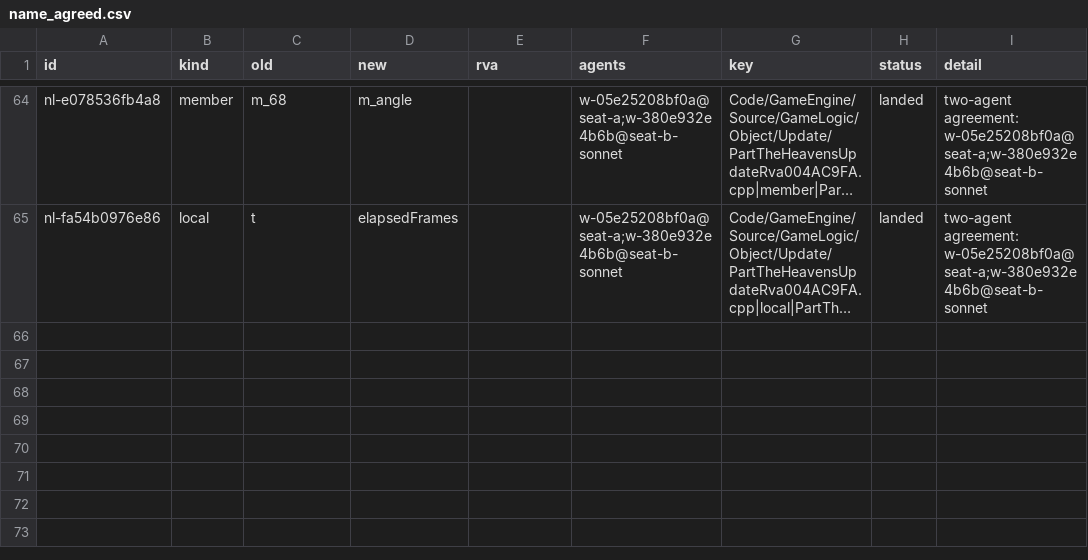
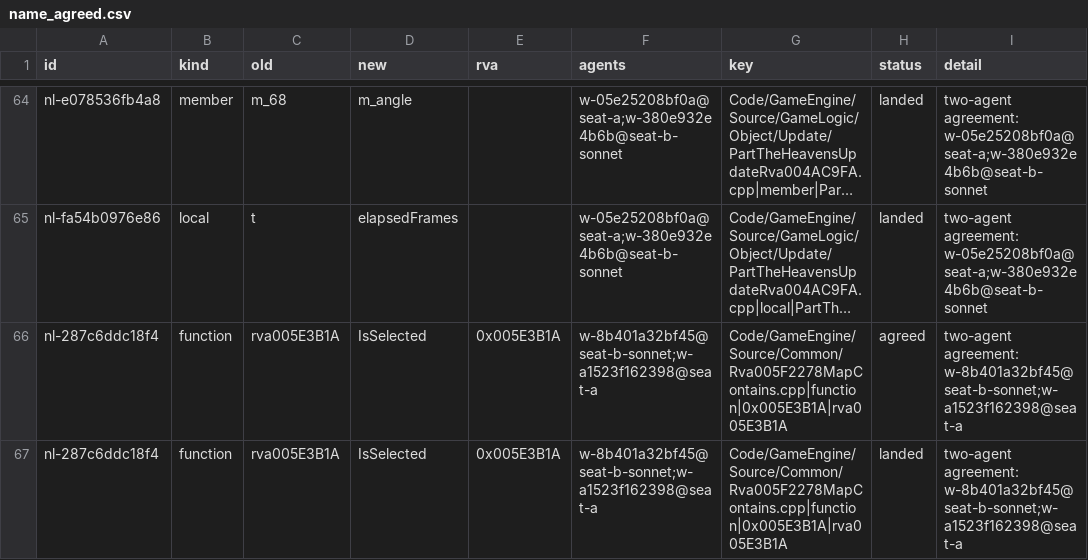
Before and after one commit to Alitryel/Open-BFME-2, a CSV file: reverse/name_agreed.csv, drawn as a sheet; only a part is shown, gaps mark what is left out; long unchanged cells end in …; the diff names each change by its address in the sheet, - before the commit and + after, or states it on an @@ line.

```diff
--- a/reverse/name_agreed.csv
+++ b/reverse/name_agreed.csv
+row 66: nl-287c6ddc18f4 | function | rva005E3B1A | IsSelected | 0x005E3B1A | w-8b401a32bf45@seat-b-sonnet;w-a1523f162398@seat-a | Code/GameEngine/Source/Common/Rva005F2278MapContains.cpp|function|0x005E3B1A|rva005E3B1A | agreed | two-agent agreement: w-8b401a32bf45@seat-b-sonnet;w-a1523f162398@seat-a
+row 67: nl-287c6ddc18f4 | function | rva005E3B1A | IsSelected | 0x005E3B1A | w-8b401a32bf45@seat-b-sonnet;w-a1523f162398@seat-a | Code/GameEngine/Source/Common/Rva005F2278MapContains.cpp|function|0x005E3B1A|rva005E3B1A | landed | two-agent agreement: w-8b401a32bf45@seat-b-sonnet;w-a1523f162398@seat-a
```
Also changed, not shown: reverse/deleted_rows.csv, reverse/name_basis.csv, 5 other files.
